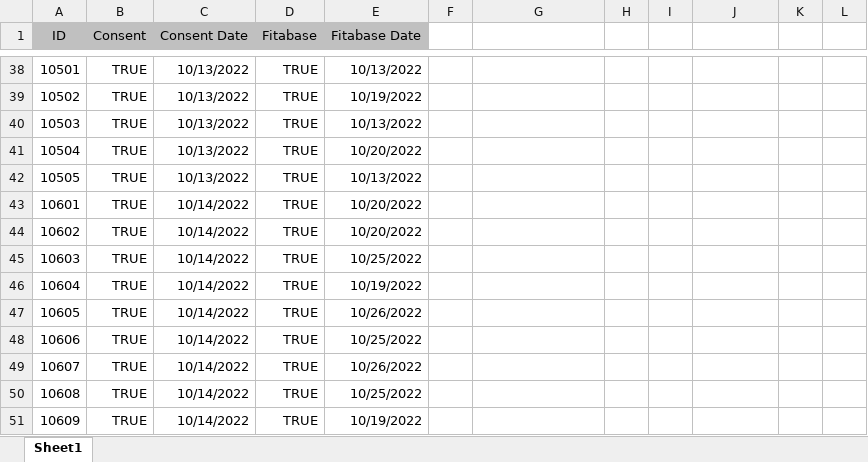
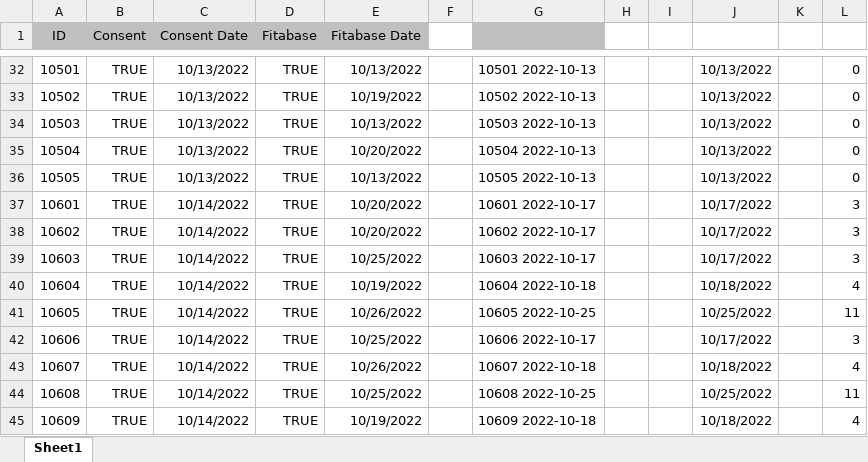
Before and after one commit to tylerwong1/happy_teacher, an Excel workbook: Fitabase and Consent Dates File 2.1.23.xlsx, sheet Sheet1, drawn as a sheet; only a part is shown, gaps mark what is left out; values as stored, in another font and other column widths than the file's, no borders; addresses are those after the commit; the diff covers the shown part only; the diff names each change by its address in the sheet, - before the commit and + after, or states it on an @@ line.

```diff
--- a/Fitabase and Consent Dates File 2.1.23.xlsx (sheet Sheet1)
+++ b/Fitabase and Consent Dates File 2.1.23.xlsx (sheet Sheet1)
-G1 fill: none
+G1 fill: #C0C0C0
-G32: (empty)
+G32: 10501 2022-10-13
-J32:J36: (empty)
+J32:J36: 10/13/2022
-L32:L36: (empty)
+L32:L36: 0
-G33: (empty)
+G33: 10502 2022-10-13
-G34: (empty)
+G34: 10503 2022-10-13
-G35: (empty)
+G35: 10504 2022-10-13
-G36: (empty)
+G36: 10505 2022-10-13
-G37: (empty)
+G37: 10601 2022-10-17
-J37:J39: (empty)
+J37:J39: 10/17/2022
-L37:L39: (empty)
+L37:L39: 3
-G38: (empty)
+G38: 10602 2022-10-17
-G39: (empty)
+G39: 10603 2022-10-17
-G40: (empty)
+G40: 10604 2022-10-18
-J40: (empty)
+J40: 10/18/2022
-L40: (empty)
+L40: 4
-G41: (empty)
+G41: 10605 2022-10-25
-J41: (empty)
+J41: 10/25/2022
-L41: (empty)
+L41: 11
-G42: (empty)
+G42: 10606 2022-10-17
-J42: (empty)
+J42: 10/17/2022
-L42: (empty)
+L42: 3
-G43: (empty)
+G43: 10607 2022-10-18
-J43: (empty)
+J43: 10/18/2022
-L43: (empty)
+L43: 4
-G44: (empty)
+G44: 10608 2022-10-25
-J44: (empty)
+J44: 10/25/2022
-L44: (empty)
+L44: 11
-G45: (empty)
+G45: 10609 2022-10-18
-J45: (empty)
+J45: 10/18/2022
-L45: (empty)
+L45: 4
```
Also changed, not shown: 6 removed rows and 134 edited cells elsewhere in this sheet, 3 other files.
